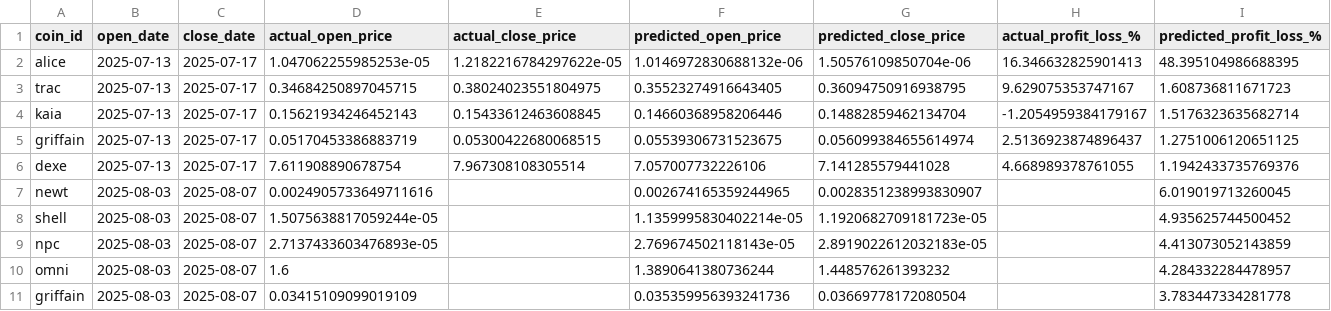
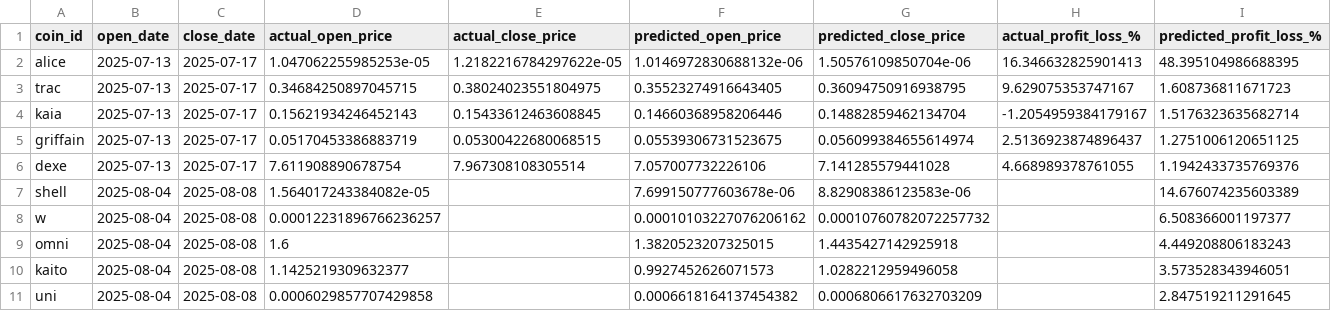
Before and after one commit to tamonashroy/price-prediction-app, a CSV file: positions_actual_vs_predicted.csv, drawn as a sheet.

```diff
--- a/positions_actual_vs_predicted.csv
+++ b/positions_actual_vs_predicted.csv
@@ -6,6 +6,6 @@ griffain,2025-07-13,2025-07-17,0.05170453386883719,0.05300422680068515,0.0553930
 dexe,2025-07-13,2025-07-17,7.611908890678754,7.967308108305514,7.057007732226106,7.141285579441028,4.668989378761055,1.1942433735769376
-newt,2025-08-03,2025-08-07,0.0024905733649711616,,0.002674165359244965,0.0028351238993830907,,6.019019713260045
-shell,2025-08-03,2025-08-07,1.5075638817059244e-05,,1.1359995830402214e-05,1.1920682709181723e-05,,4.935625744500452
-npc,2025-08-03,2025-08-07,2.7137433603476893e-05,,2.769674502118143e-05,2.8919022612032183e-05,,4.413073052143859
-omni,2025-08-03,2025-08-07,1.6,,1.3890641380736244,1.448576261393232,,4.284332284478957
-griffain,2025-08-03,2025-08-07,0.03415109099019109,,0.035359956393241736,0.03669778172080504,,3.783447334281778
+shell,2025-08-04,2025-08-08,1.564017243384082e-05,,7.699150777603678e-06,8.82908386123583e-06,,14.676074235603389
+w,2025-08-04,2025-08-08,0.00012231896766236257,,0.00010103227076206162,0.00010760782072257732,,6.508366001197377
+omni,2025-08-04,2025-08-08,1.6,,1.3820523207325015,1.4435427142925918,,4.449208806183243
+kaito,2025-08-04,2025-08-08,1.1425219309632377,,0.9927452626071573,1.0282212959496058,,3.573528343946051
+uni,2025-08-04,2025-08-08,0.0006029857707429858,,0.0006618164137454382,0.0006806617632703209,,2.847519211291645
```
Also changed, not shown: batch_5day_predictions.csv, batch_last5_actual_vs_predicted.csv, 2 other files.
